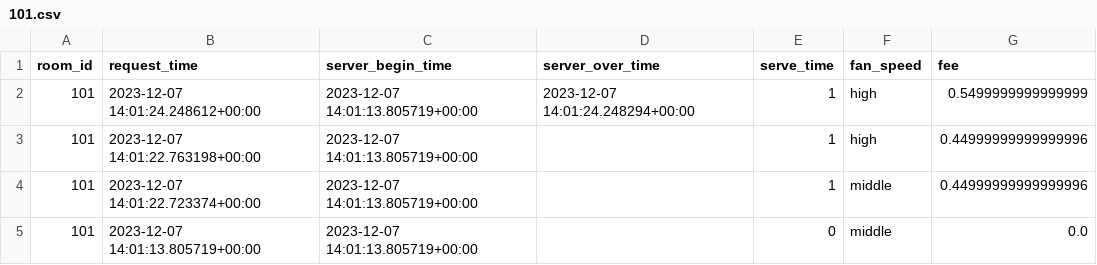
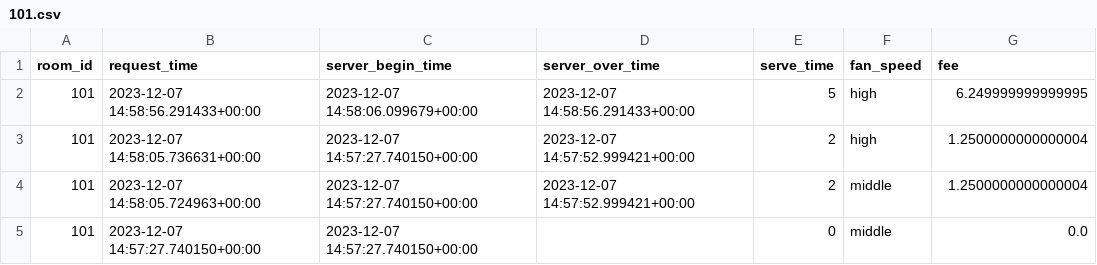
Before and after one commit to zhengyangWang1/hotel-ac-control-system, a CSV file: Django/ac_control/details/101.csv, drawn as a sheet.

```diff
--- a/Django/ac_control/details/101.csv
+++ b/Django/ac_control/details/101.csv
@@ -1,5 +1,5 @@
 room_id,request_time,server_begin_time,server_over_time,serve_time,fan_speed,fee
-101,2023-12-07 14:01:24.248612+00:00,2023-12-07 14:01:13.805719+00:00,2023-12-07 14:01:24.248294+00:00,1,high,0.5499999999999999
-101,2023-12-07 14:01:22.763198+00:00,2023-12-07 14:01:13.805719+00:00,,1,high,0.44999999999999996
-101,2023-12-07 14:01:22.723374+00:00,2023-12-07 14:01:13.805719+00:00,,1,middle,0.44999999999999996
-101,2023-12-07 14:01:13.805719+00:00,2023-12-07 14:01:13.805719+00:00,,0,middle,0.0
+101,2023-12-07 14:58:56.291433+00:00,2023-12-07 14:58:06.099679+00:00,2023-12-07 14:58:56.291433+00:00,5,high,6.249999999999995
+101,2023-12-07 14:58:05.736631+00:00,2023-12-07 14:57:27.740150+00:00,2023-12-07 14:57:52.999421+00:00,2,high,1.2500000000000004
+101,2023-12-07 14:58:05.724963+00:00,2023-12-07 14:57:27.740150+00:00,2023-12-07 14:57:52.999421+00:00,2,middle,1.2500000000000004
+101,2023-12-07 14:57:27.740150+00:00,2023-12-07 14:57:27.740150+00:00,,0,middle,0.0
```
Also changed, not shown: 6 other files.
